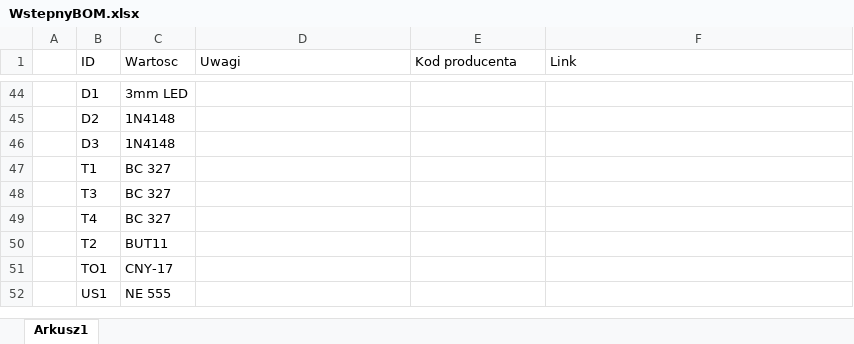
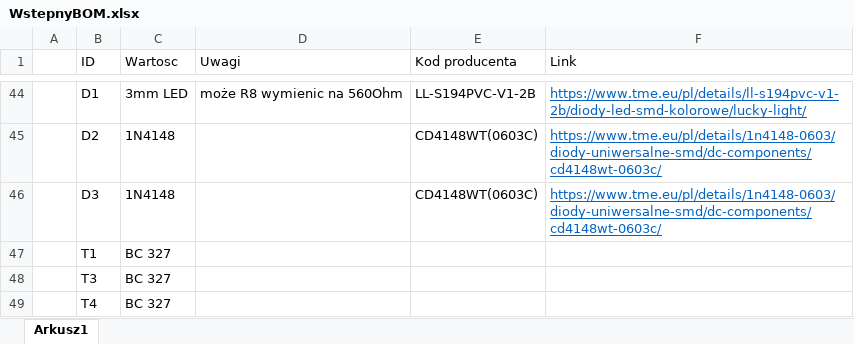
Before and after one commit to mTwardowski020/CAM-CAD-EDA-PROJEKT-, an Excel workbook: WstepnyBOM.xlsx, sheet Arkusz1, drawn as a sheet; only a part is shown, gaps mark what is left out; the shorter side is filled out with more unchanged rows; values as stored, in another font and other column widths than the file's, no borders; the diff covers the shown part only; the diff names each change by its address in the sheet, - before the commit and + after, or states it on an @@ line.

```diff
--- a/WstepnyBOM.xlsx (sheet Arkusz1)
+++ b/WstepnyBOM.xlsx (sheet Arkusz1)
-D44 (Uwagi): (empty)
+D44 (Uwagi): może R8 wymienic na 560Ohm
-E44 (Kod producenta): (empty)
+E44 (Kod producenta): LL-S194PVC-V1-2B
-F44 (Link): (empty)
+F44 (Link): https://www.tme.eu/pl/details/ll-s194pvc-v1-2b/diody-led-smd-kolorowe/lucky-light/
-E45:E46 (Kod producenta): (empty)
+E45:E46 (Kod producenta): CD4148WT(0603C)
-F45:F46 (Link): (empty)
+F45:F46 (Link): https://www.tme.eu/pl/details/1n4148-0603/diody-uniwersalne-smd/dc-components/cd4148wt-0603c/
```
Also changed, not shown: 52 edited cells elsewhere in this sheet.
